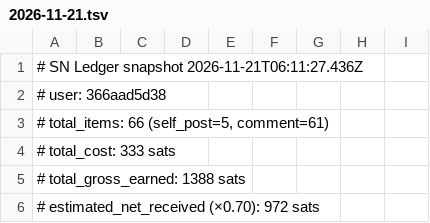
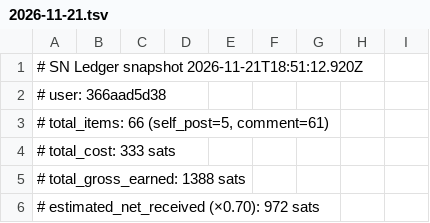
Before and after one commit to Badarado1998/sn-monetization-runtime, a TSV file: data/ledger/2026-11-21.tsv, drawn as a sheet; only a part is shown.

```diff
--- a/data/ledger/2026-11-21.tsv
+++ b/data/ledger/2026-11-21.tsv
@@ -1,2 +1,2 @@
-# SN Ledger snapshot 2026-11-21T06:11:27.436Z
+# SN Ledger snapshot 2026-11-21T18:51:12.920Z
 # user: 366aad5d38
```
Also changed, not shown: data/ledger/balance_history.tsv, data/ledger/earnings_log.tsv, 1 other file.
